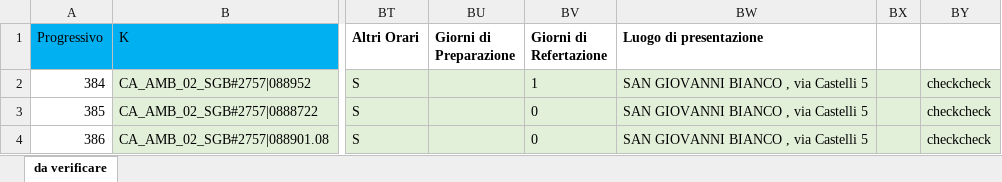
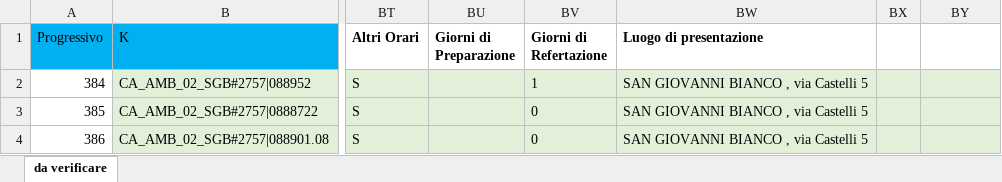
Before and after one commit to alessandromentuccia/exel_validate, an Excel workbook: flaskr/uploads/x_Automatismo.xlsx, sheet da verificare, drawn as a sheet; only a part is shown, gaps mark what is left out; values as stored, in another font and other column widths than the file's, no borders; the diff covers the shown part only; the diff names each change by its address in the sheet, - before the commit and + after, or states it on an @@ line.

Commit message:
modica file excel su check metodiche prestazioni

```diff
--- a/flaskr/uploads/x_Automatismo.xlsx (sheet da verificare)
+++ b/flaskr/uploads/x_Automatismo.xlsx (sheet da verificare)
-BY2:BY4: checkcheck
+BY2:BY4: (empty)
```
Also changed, not shown: 75 edited cells and cell formats elsewhere in this sheet, x Automatismo.xlsx, 2 other files.
